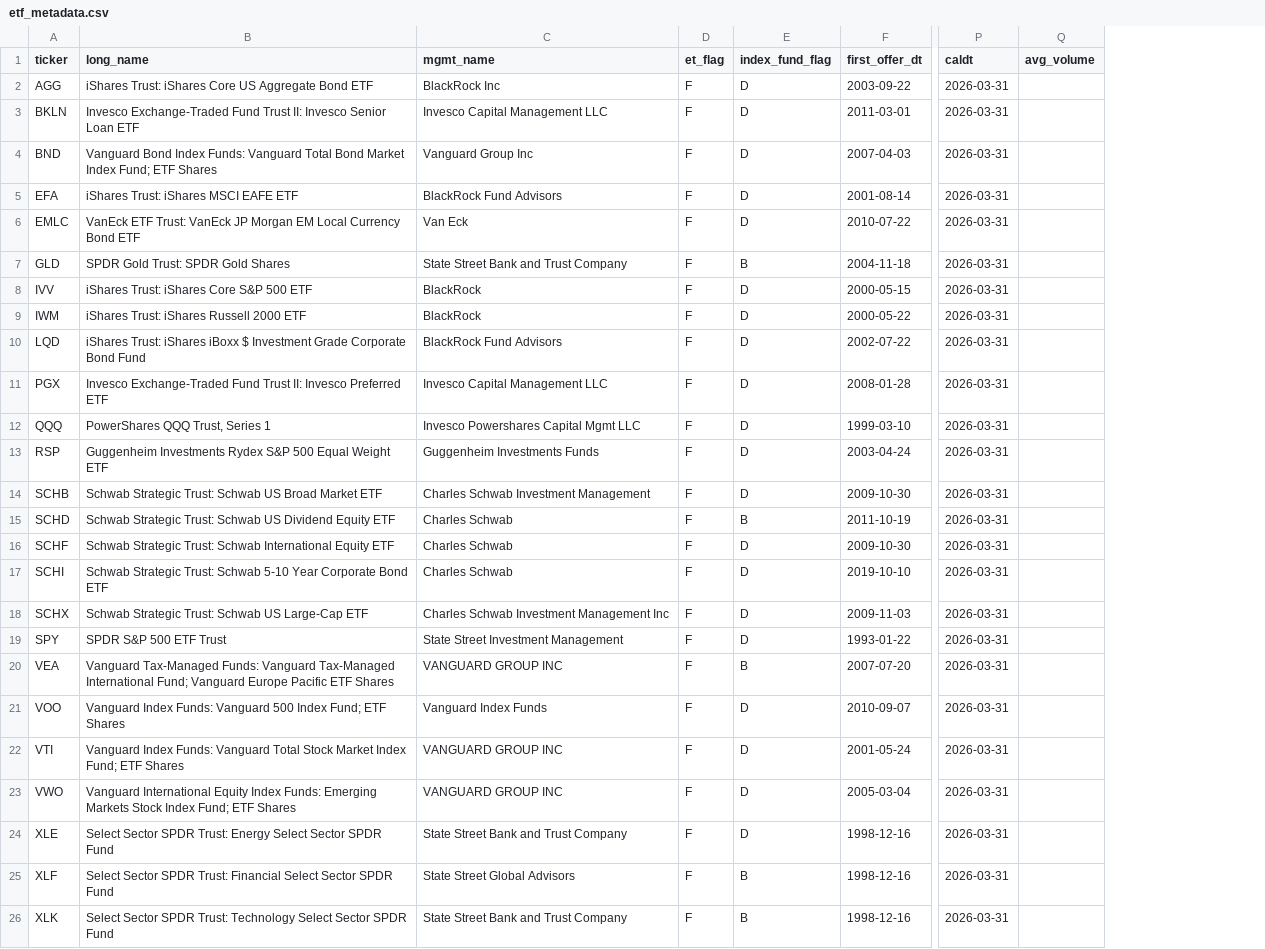
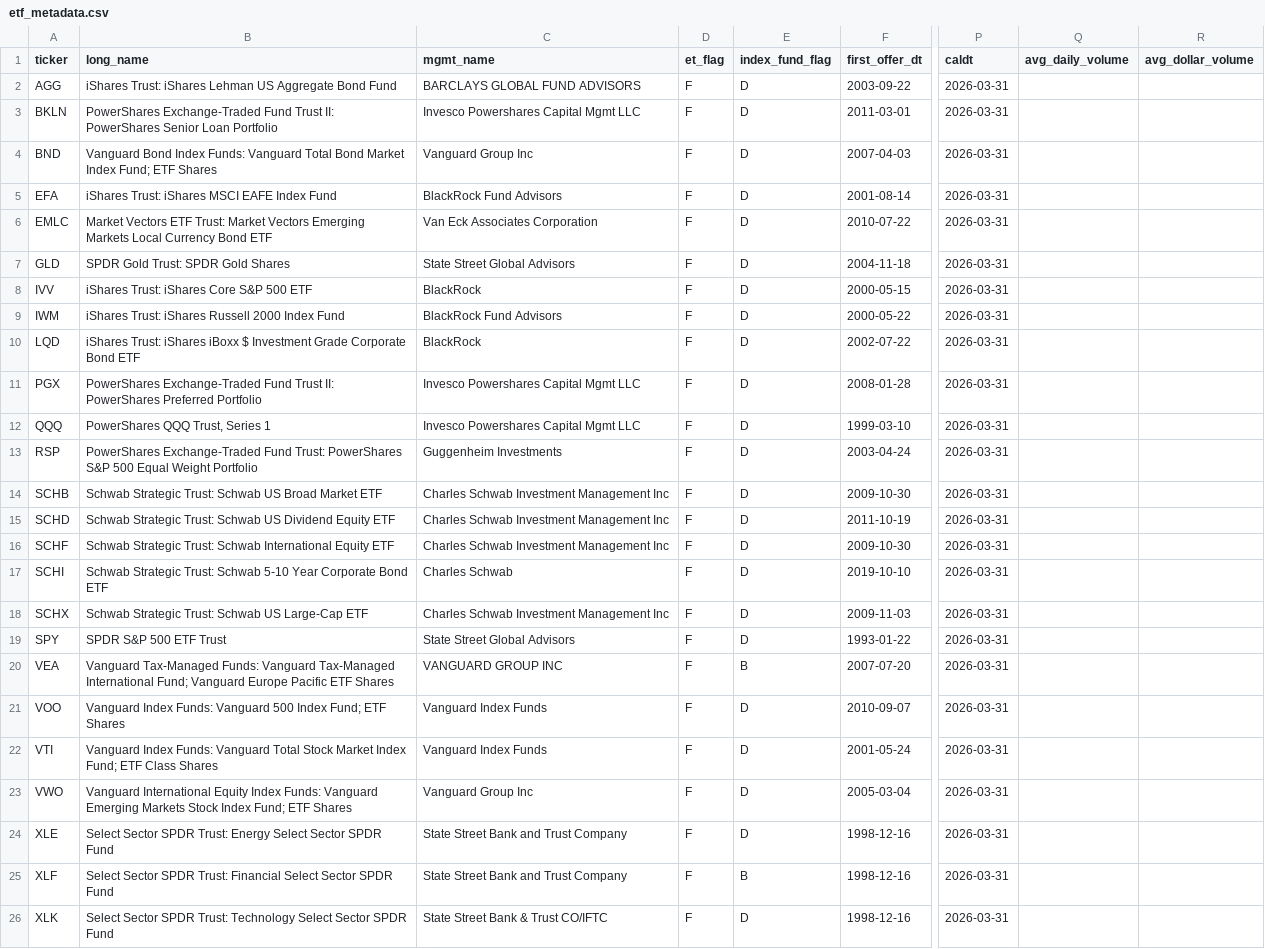
Before and after one commit to chunyueng2025/qf632_portfoliomanagement, a CSV file: data/etf_metadata.csv, drawn as a sheet; only a part is shown, gaps mark what is left out; removed rows and columns are numbered as before the commit, all else as after; the diff names each change by its address in the sheet, - before the commit and + after, or states it on an @@ line.

```diff
--- a/data/etf_metadata.csv
+++ b/data/etf_metadata.csv
-column Q (avg_volume), empty
+column Q (avg_daily_volume), empty
+column R (avg_dollar_volume), empty
-B2 (long_name): …Trust: iShares Core US Aggregate Bond ETF
+B2 (long_name): …Trust: iShares Lehman US Aggregate Bond Fund
-C2 (mgmt_name): BlackRock Inc
+C2 (mgmt_name): BARCLAYS GLOBAL FUND ADVISORS
-B3 (long_name): Invesco Exchange-Traded Fund Trust II: Invesco Senior Loan ETF
+B3 (long_name): PowerShares Exchange-Traded Fund Trust II: PowerShares Senior Loan Portfolio
-C3 (mgmt_name): Invesco Capital Management LLC
+C3 (mgmt_name): Invesco Powershares Capital Mgmt LLC
-B5 (long_name): iShares Trust: iShares MSCI EAFE ETF
+B5 (long_name): iShares Trust: iShares MSCI EAFE Index Fund
-B6 (long_name): VanEck ETF Trust: VanEck JP Morgan EM Local Currency…
+B6 (long_name): Market Vectors ETF Trust: Market Vectors Emerging Markets Local Currency…
-C6 (mgmt_name): Van Eck
+C6 (mgmt_name): Van Eck Associates Corporation
-C7 (mgmt_name): State Street Bank and Trust Company
+C7 (mgmt_name): State Street Global Advisors
-E7 (index_fund_flag): B
+E7 (index_fund_flag): D
-B9 (long_name): iShares Trust: iShares Russell 2000 ETF
+B9 (long_name): iShares Trust: iShares Russell 2000 Index Fund
-C9 (mgmt_name): BlackRock
+C9 (mgmt_name): BlackRock Fund Advisors
-B10 (long_name): …Corporate Bond Fund
+B10 (long_name): …Corporate Bond ETF
-C10 (mgmt_name): BlackRock Fund Advisors
+C10 (mgmt_name): BlackRock
-B11 (long_name): Invesco Exchange-Traded Fund Trust II: Invesco Preferred ETF
+B11 (long_name): PowerShares Exchange-Traded Fund Trust II: PowerShares Preferred Portfolio
-C11 (mgmt_name): Invesco Capital Management LLC
+C11 (mgmt_name): Invesco Powershares Capital Mgmt LLC
-B13 (long_name): Guggenheim Investments Rydex S&P 500 Equal Weight ETF
+B13 (long_name): PowerShares Exchange-Traded Fund Trust: PowerShares S&P 500 Equal Weight Portfolio
-C13 (mgmt_name): Guggenheim Investments Funds
+C13 (mgmt_name): Guggenheim Investments
-C14 (mgmt_name): Charles Schwab Investment Management
+C14 (mgmt_name): Charles Schwab Investment Management Inc
-C15:C16 (mgmt_name): Charles Schwab
+C15:C16 (mgmt_name): Charles Schwab Investment Management Inc
-E15 (index_fund_flag): B
+E15 (index_fund_flag): D
-C19 (mgmt_name): State Street Investment Management
+C19 (mgmt_name): State Street Global Advisors
-B22 (long_name): …Fund; ETF Shares
+B22 (long_name): …Fund; ETF Class Shares
-C22 (mgmt_name): VANGUARD GROUP INC
+C22 (mgmt_name): Vanguard Index Funds
-B23 (long_name): …Index Funds: Emerging Markets…
+B23 (long_name): …Index Funds: Vanguard Emerging Markets…
-C23 (mgmt_name): VANGUARD GROUP INC
+C23 (mgmt_name): Vanguard Group Inc
-C25 (mgmt_name): State Street Global Advisors
+C25 (mgmt_name): State Street Bank and Trust Company
-C26 (mgmt_name): State Street Bank and Trust Company
+C26 (mgmt_name): State Street Bank & Trust CO/IFTC
-E26 (index_fund_flag): B
+E26 (index_fund_flag): D
```
Also changed, not shown: data/etf_validation.csv, 4 other files.
